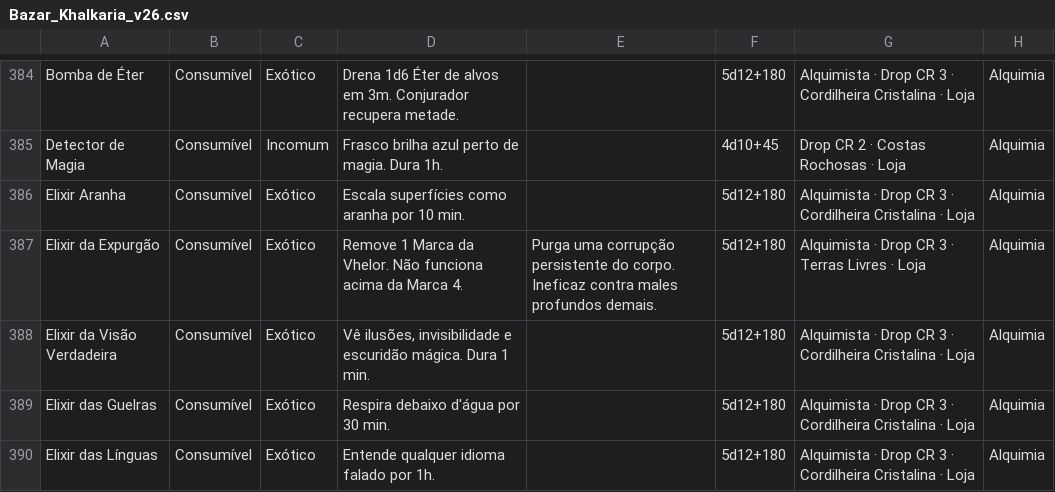
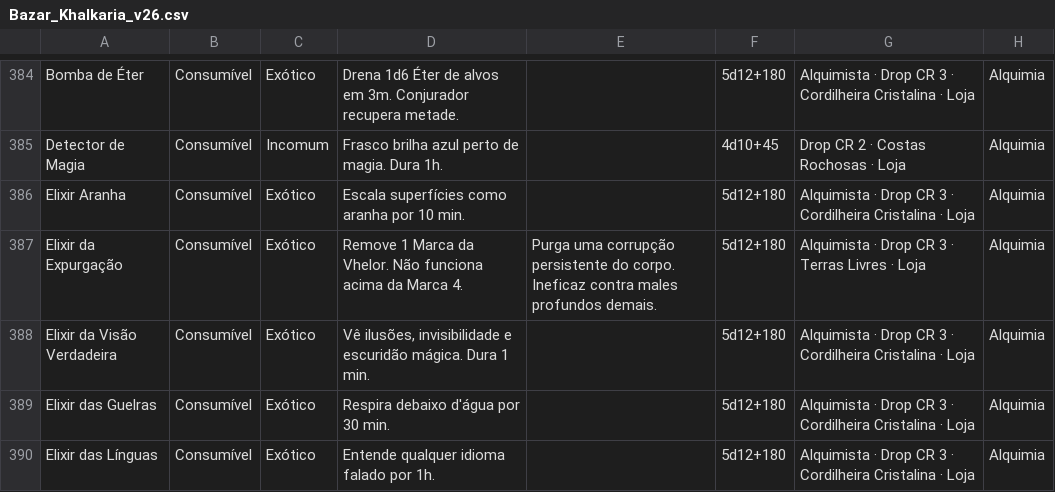
Before and after one commit to vitralxx/Khalkaria_Html, a CSV file: data/Bazar_Khalkaria_v26.csv, drawn as a sheet; only a part is shown, gaps mark what is left out; the diff names each change by its address in the sheet, - before the commit and + after, or states it on an @@ line.

```diff
--- a/data/Bazar_Khalkaria_v26.csv
+++ b/data/Bazar_Khalkaria_v26.csv
-A387: Elixir da Expurgão
+A387: Elixir da Expurgação
```
Also changed, not shown: 39 other files.
